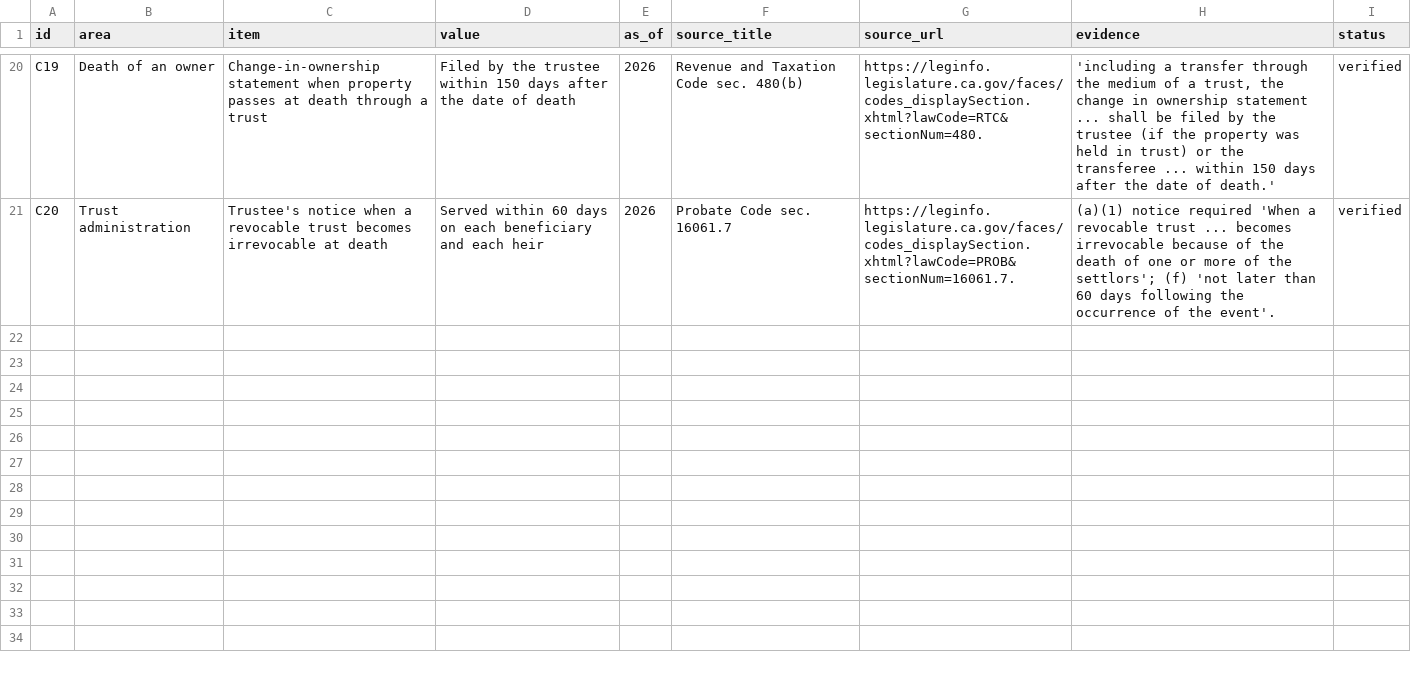
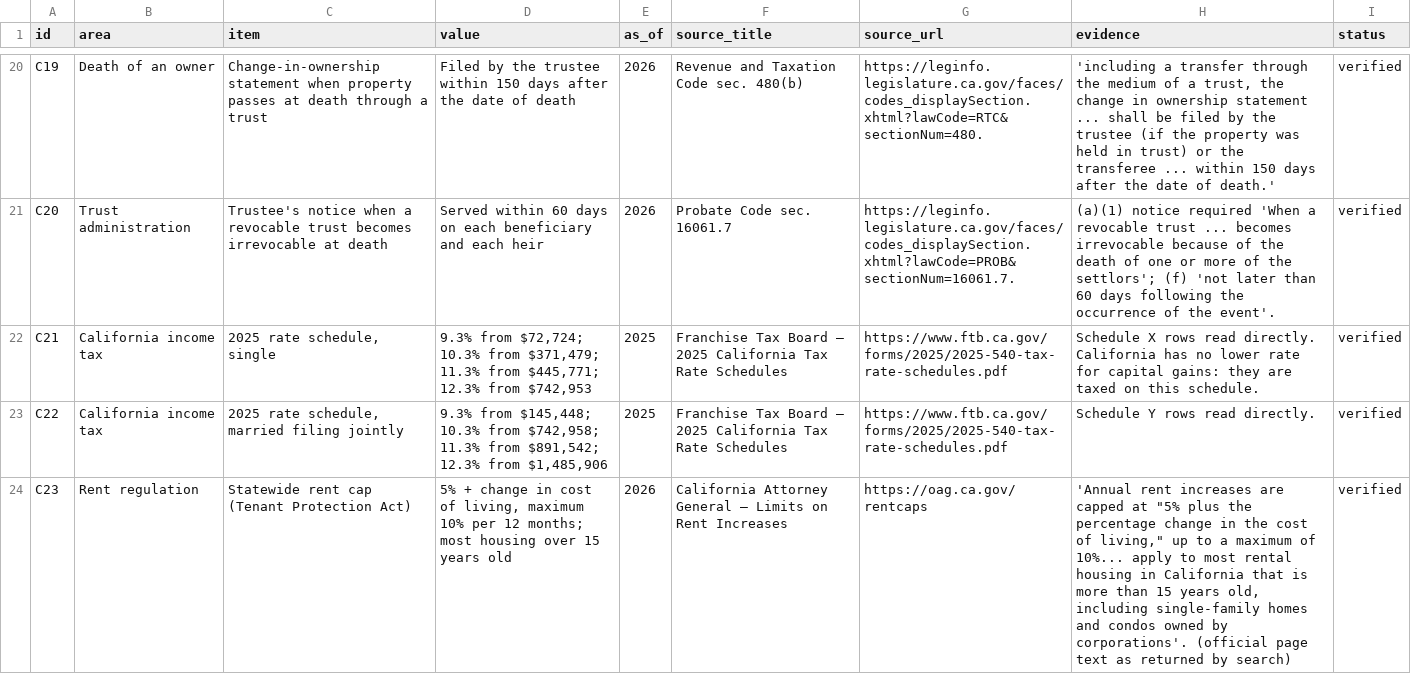
Before and after one commit to wingbangboozle1-lang/Tino1, a CSV file: verify-4395771d/facts/california.csv, drawn as a sheet; only a part is shown, gaps mark what is left out; the diff names each change by its address in the sheet, - before the commit and + after, or states it on an @@ line.

```diff
--- a/verify-4395771d/facts/california.csv
+++ b/verify-4395771d/facts/california.csv
+row 22: C21 | California income tax | 2025 rate schedule, single | 9.3% from $72,724; 10.3% from $371,479; 11.3% from $445,771; 12.3% from $742,953 | 2025 | Franchise Tax Board — 2025 California Tax Rate Schedules | https://www.ftb.ca.gov/forms/2025/2025-540-tax-rate-schedules.pdf | Schedule X rows read directly. California has no lower rate for capital gains: they are taxed on this schedule. | verified
+row 23: C22 | California income tax | 2025 rate schedule, married filing jointly | 9.3% from $145,448; 10.3% from $742,958; 11.3% from $891,542; 12.3% from $1,485,906 | 2025 | Franchise Tax Board — 2025 California Tax Rate Schedules | https://www.ftb.ca.gov/forms/2025/2025-540-tax-rate-schedules.pdf | Schedule Y rows read directly. | verified
+row 24: C23 | Rent regulation | Statewide rent cap (Tenant Protection Act) | 5% + change in cost of living, maximum 10% per 12 months; most housing over 15 years old | 2026 | California Attorney General — Limits on Rent Increases | https://oag.ca.gov/rentcaps | 'Annual rent increases are capped at "5% plus the percentage change in the cost of living," up to a maximum of 10%... apply to most rental housing in California that is more than 15 years old, including single-family homes and condos owned by corporations'. (official page text as returned by search) | verified
```
Also changed, not shown: verify-4395771d/facts/federal.csv, verify-4395771d/facts/local.csv, 39 other files.
